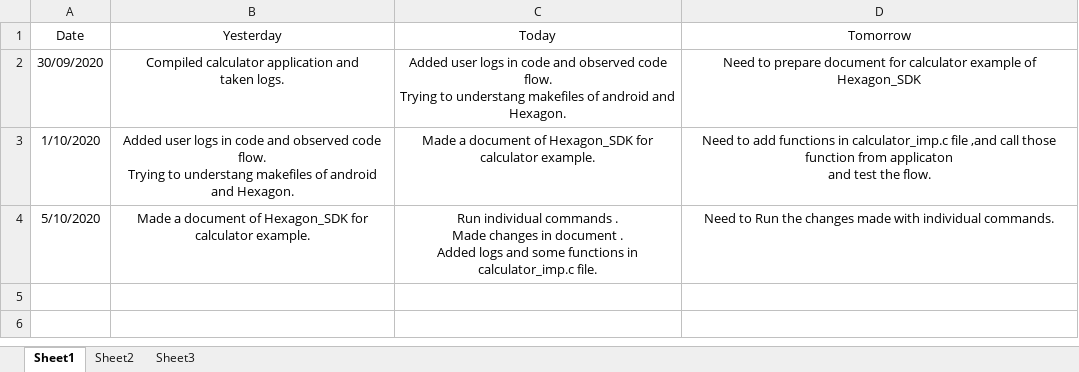
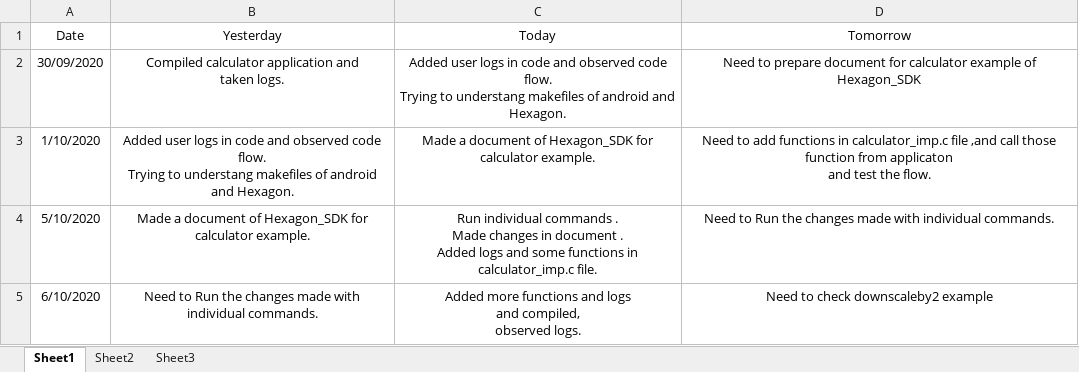
Before and after one commit to Bhagyalakshmi-Marem/TSHtraining, an Excel workbook: Hexagon_SDK/Daily_status/status_report.xlsx, sheet Sheet1, drawn as a sheet; values as stored, in another font and other column widths than the file's, no borders; ↵ is a line break in a cell; the diff names each change by its address in the sheet, - before the commit and + after, or states it on an @@ line.

Commit message:
updated daily status on 06/10

```diff
--- a/Hexagon_SDK/Daily_status/status_report.xlsx (sheet Sheet1)
+++ b/Hexagon_SDK/Daily_status/status_report.xlsx (sheet Sheet1)
+row 5: 6/10/2020 | Need to Run the changes made with individual commands. | Added more functions and logs ↵ and compiled, ↵ observed logs. | Need to check downscaleby2 example
```
